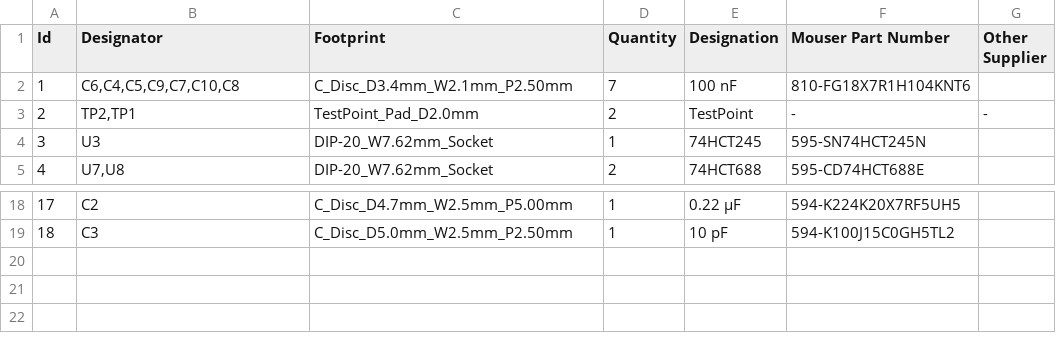
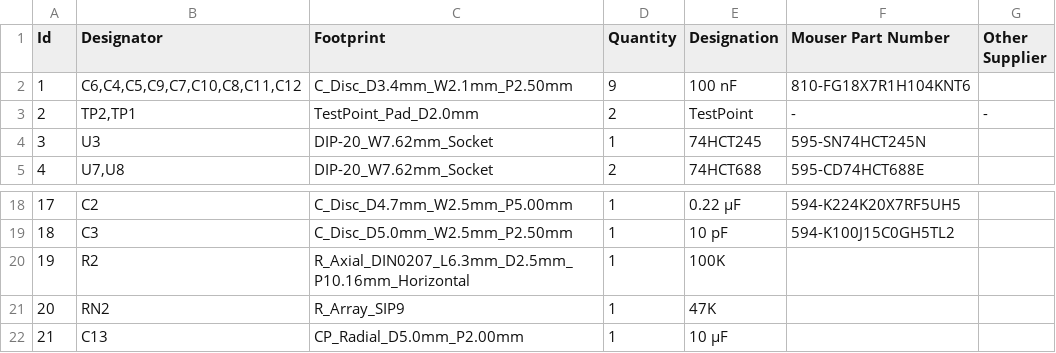
Before and after one commit to michaelkamprath/minimal-64x4-expansion-cards, a CSV file: speech-synthesizer/hardware/speech-synthesizer/bom-speech-synthesizer.csv, drawn as a sheet; only a part is shown, gaps mark what is left out.

Commit message:
update speech synthesizer card to v1.2.0
Hardware (schematic and PCB):
- add RN2 47K SIP pull-downs on the TMS5220 data bus, placed between
  the U5 and U4 sockets; name the nets TMS_D0..TMS_D7
- add C11/C12 100 nF decoupling at U1 pins 5/4 and C13 10 uF bulk on -5V
- add R2 100K bleed resistor on the audio jack
- add PWR_FLAG on GND to clear the ERC error
- change the top-side pour from +5V to GND, extend both ground pours
  onto the connector tab, and add ground stitching vias
- re-route tracks around U4/U5 and above U1 to make room for the new parts
- nudge A6 and /RI apart where they stack through U7
- set signal tracks to 0.25 mm and power trunks to 0.7 mm
- fix name on silkscreen, bump board and schematic revision to v1.2.0
- save project in KiCad 10 format

PLD:
- split controller into TMS5220 and TMS5220C variants
- implement host-timed reset at $FE_3 in the TMS5220C variant (untested
  on hardware)

Docs and BOM:
- document the PLD variants, reset sequence, dropped writes while BUSY,
  and the rev 1.2.0 parts

```diff
--- a/speech-synthesizer/hardware/speech-synthesizer/bom-speech-synthesizer.csv
+++ b/speech-synthesizer/hardware/speech-synthesizer/bom-speech-synthesizer.csv
@@ -1,3 +1,3 @@
 Id,Designator,Footprint,Quantity,Designation,Mouser Part Number,Other Supplier,
-1,"C6,C4,C5,C9,C7,C10,C8",C_Disc_D3.4mm_W2.1mm_P2.50mm,7,100 nF,810-FG18X7R1H104KNT6,,
+1,"C6,C4,C5,C9,C7,C10,C8,C11,C12",C_Disc_D3.4mm_W2.1mm_P2.50mm,9,100 nF,810-FG18X7R1H104KNT6,,
 2,"TP2,TP1",TestPoint_Pad_D2.0mm,2,TestPoint,-,-,
@@ -19 +19,4 @@ Id,Designator,Footprint,Quantity,Designation,Mouser Part Number,Other Supplier,
 18,C3,C_Disc_D5.0mm_W2.5mm_P2.50mm,1,10 pF,594-K100J15C0GH5TL2,,
+19,R2,R_Axial_DIN0207_L6.3mm_D2.5mm_P10.16mm_Horizontal,1,100K,,,
+20,RN2,R_Array_SIP9,1,47K,,,
+21,C13,CP_Radial_D5.0mm_P2.00mm,1,10 µF,,,
```
Also changed, not shown: 7 other files.
